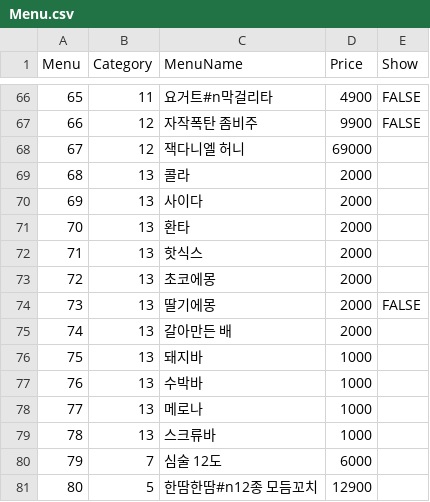
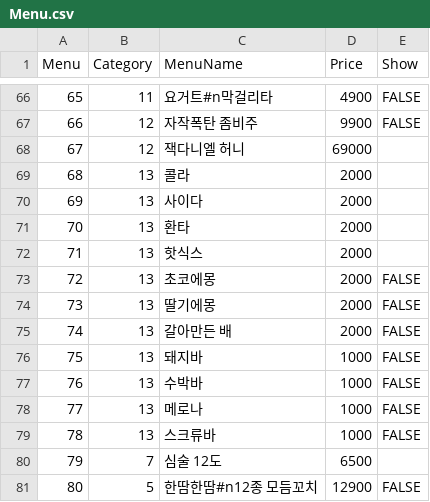
Before and after one commit to cilruat/Tokyolong, a CSV file: SP_Client_Android_DooRyu/Assets/StreamingAssets/Menu.csv, drawn as a sheet; only a part is shown, gaps mark what is left out; the diff covers the shown part only.

```diff
--- a/SP_Client_Android_DooRyu/Assets/StreamingAssets/Menu.csv
+++ b/SP_Client_Android_DooRyu/Assets/StreamingAssets/Menu.csv
@@ -72,10 +72,10 @@
 71,13,핫식스,2000,
-72,13,초코에몽,2000,
+72,13,초코에몽,2000,FALSE
 73,13,딸기에몽,2000,FALSE
-74,13,갈아만든 배,2000,
-75,13,돼지바,1000,
-76,13,수박바,1000,
-77,13,메로나,1000,
-78,13,스크류바,1000,
-79,7,심술 12도,6000,
-80,5,한땀한땀#n12종 모듬꼬치,12900,
+74,13,갈아만든 배,2000,FALSE
+75,13,돼지바,1000,FALSE
+76,13,수박바,1000,FALSE
+77,13,메로나,1000,FALSE
+78,13,스크류바,1000,FALSE
+79,7,심술 12도,6500,
+80,5,한땀한땀#n12종 모듬꼬치,12900,FALSE
```
Also changed, not shown: 17 edited cells elsewhere in this file, 9 other files.
